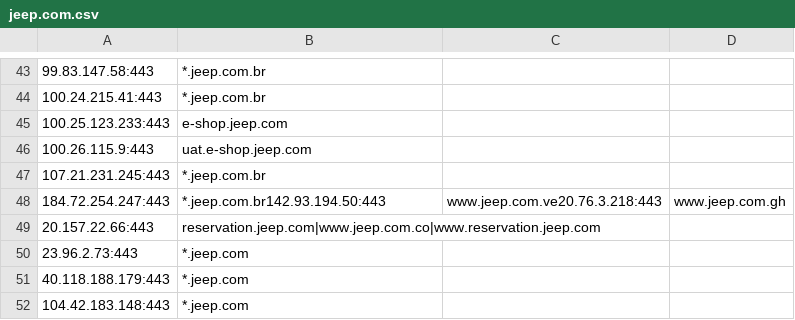
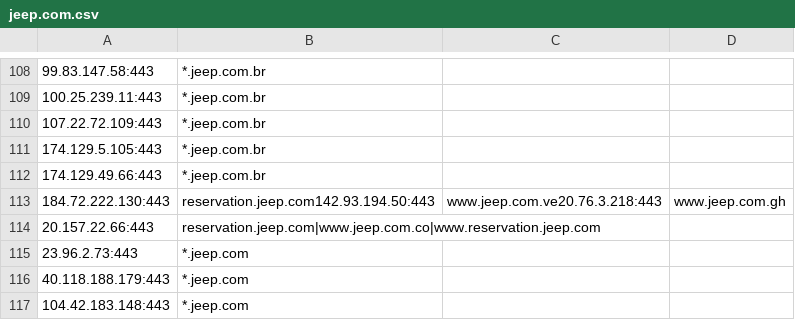
Before and after one commit to 0xhebo17/cloud_data, a CSV file: outputs/kaeferjaeger/jeep.com.csv, drawn as a sheet; only a part is shown, gaps mark what is left out; removed rows and columns are numbered as before the commit, all else as after; the diff covers the shown part only; the diff names each change by its address in the sheet, - before the commit and + after, or states it on an @@ line.

```diff
--- a/outputs/kaeferjaeger/jeep.com.csv
+++ b/outputs/kaeferjaeger/jeep.com.csv
-A109: 100.24.215.41:443
+A109: 100.25.239.11:443
-row 45: 100.25.123.233:443 | e-shop.jeep.com
-row 46: 100.26.115.9:443 | uat.e-shop.jeep.com
+row 110: 107.22.72.109:443 | *.jeep.com.br
-A111: 107.21.231.245:443
+A111: 174.129.5.105:443
+row 112: 174.129.49.66:443 | *.jeep.com.br
-A113: 184.72.254.247:443
+A113: 184.72.222.130:443
-B113: *.jeep.com.br142.93.194.50:443
+B113: reservation.jeep.com142.93.194.50:443
```
Also changed, not shown: 72 added rows, 7 removed rows and 26 edited cells elsewhere in this file, outputs/jeep.com_data.csv.
